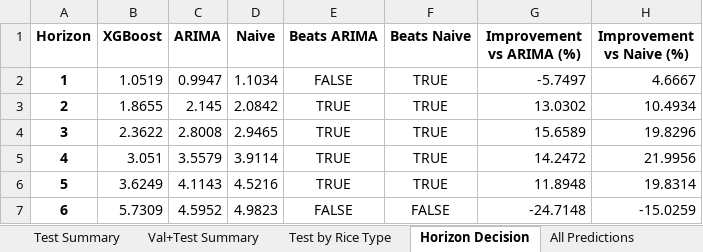
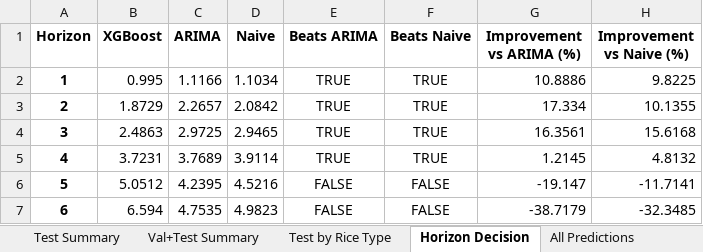
Before and after one commit to P-RICEr/P-RICE, an Excel workbook: Model Development/P-RICE Results.xlsx, sheet Horizon Decision, drawn as a sheet; values as stored, in another font and other column widths than the file's, no borders; the diff names each change by its address in the sheet, - before the commit and + after, or states it on an @@ line.

```diff
--- a/Model Development/P-RICE Results.xlsx (sheet Horizon Decision)
+++ b/Model Development/P-RICE Results.xlsx (sheet Horizon Decision)
-B2 (XGBoost): 1.0519
+B2 (XGBoost): 0.995
-C2 (ARIMA): 0.9947
+C2 (ARIMA): 1.1166
-E2 (Beats ARIMA): FALSE
+E2 (Beats ARIMA): TRUE
-G2 (Improvement vs ARIMA (%)): -5.7497
+G2 (Improvement vs ARIMA (%)): 10.8886
-H2 (Improvement vs Naive (%)): 4.6667
+H2 (Improvement vs Naive (%)): 9.8225
-B3 (XGBoost): 1.8655
+B3 (XGBoost): 1.8729
-C3 (ARIMA): 2.145
+C3 (ARIMA): 2.2657
-G3 (Improvement vs ARIMA (%)): 13.0302
+G3 (Improvement vs ARIMA (%)): 17.334
-H3 (Improvement vs Naive (%)): 10.4934
+H3 (Improvement vs Naive (%)): 10.1355
-B4 (XGBoost): 2.3622
+B4 (XGBoost): 2.4863
-C4 (ARIMA): 2.8008
+C4 (ARIMA): 2.9725
-G4 (Improvement vs ARIMA (%)): 15.6589
+G4 (Improvement vs ARIMA (%)): 16.3561
-H4 (Improvement vs Naive (%)): 19.8296
+H4 (Improvement vs Naive (%)): 15.6168
-B5 (XGBoost): 3.051
+B5 (XGBoost): 3.7231
-C5 (ARIMA): 3.5579
+C5 (ARIMA): 3.7689
-G5 (Improvement vs ARIMA (%)): 14.2472
+G5 (Improvement vs ARIMA (%)): 1.2145
-H5 (Improvement vs Naive (%)): 21.9956
+H5 (Improvement vs Naive (%)): 4.8132
-B6 (XGBoost): 3.6249
+B6 (XGBoost): 5.0512
-C6 (ARIMA): 4.1143
+C6 (ARIMA): 4.2395
-E6 (Beats ARIMA): TRUE
+E6 (Beats ARIMA): FALSE
-F6 (Beats Naive): TRUE
+F6 (Beats Naive): FALSE
-G6 (Improvement vs ARIMA (%)): 11.8948
+G6 (Improvement vs ARIMA (%)): -19.147
-H6 (Improvement vs Naive (%)): 19.8314
+H6 (Improvement vs Naive (%)): -11.7141
-B7 (XGBoost): 5.7309
+B7 (XGBoost): 6.594
-C7 (ARIMA): 4.5952
+C7 (ARIMA): 4.7535
-G7 (Improvement vs ARIMA (%)): -24.7148
+G7 (Improvement vs ARIMA (%)): -38.7179
-H7 (Improvement vs Naive (%)): -15.0259
+H7 (Improvement vs Naive (%)): -32.3485
```
Also changed, not shown: sheet All Predictions, sheet Test by Rice Type, sheet Test Summary, sheet Val+Test Summary, sheet SHAP Features, sheet Best Settings, 2 more sheets, 13 other files.
